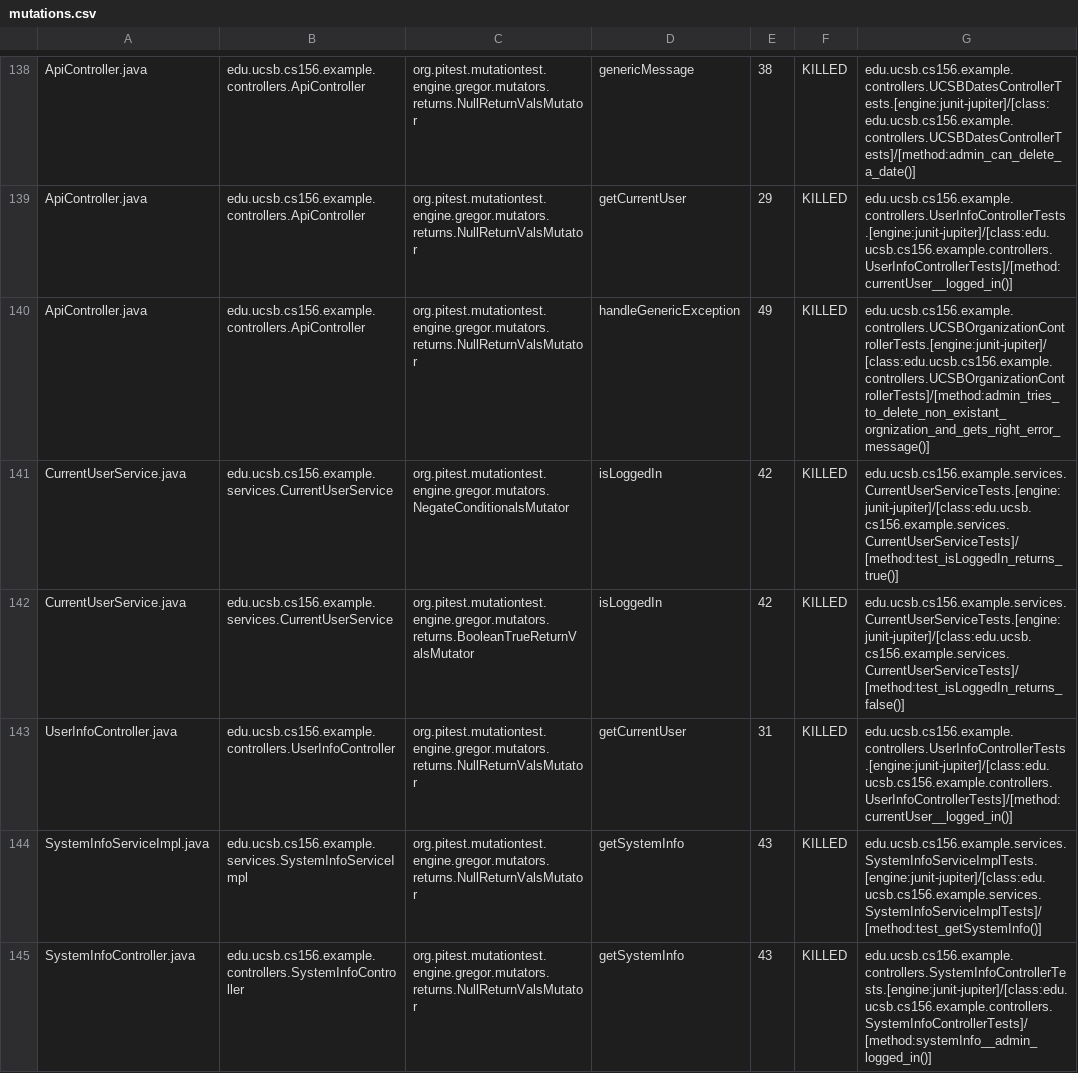
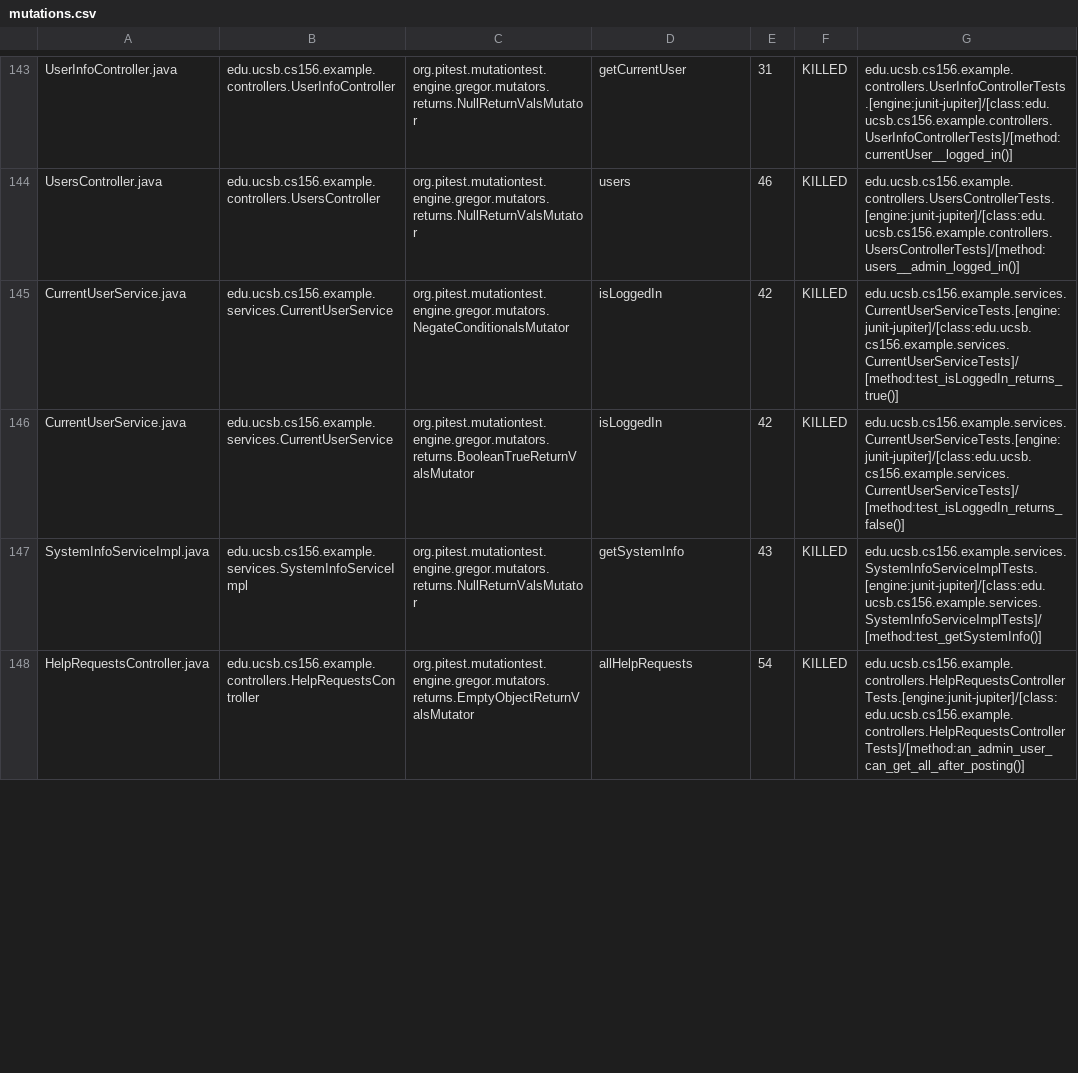
Before and after one commit to ucsb-cs156-f24/team01-f24-10, a CSV file: pitest/mutations.csv, drawn as a sheet; only a part is shown, gaps mark what is left out; removed rows and columns are numbered as before the commit, all else as after; the diff covers the shown part only; the diff names each change by its address in the sheet, - before the commit and + after, or states it on an @@ line.

Commit message:
Deploying to gh-pages from @ ucsb-cs156-f24/team01-f24-10@69ed061624ccca61789ce58ecaa8b0ec311affd0 🚀

```diff
--- a/pitest/mutations.csv
+++ b/pitest/mutations.csv
-A143: ApiController.java
+A143: UserInfoController.java
-B143: edu.ucsb.cs156.example.controllers.ApiController
+B143: edu.ucsb.cs156.example.controllers.UserInfoController
-D143: genericMessage
+D143: getCurrentUser
-E143: 38
+E143: 31
-G143: edu.ucsb.cs156.example.controllers.UCSBDatesControllerTests.[engine:junit-jupiter]/[class:edu.ucsb.cs156.example.controllers.UCSBDatesControllerTests]/[method:admin_can_delete_a_date()]
+G143: edu.ucsb.cs156.example.controllers.UserInfoControllerTests.[engine:junit-jupiter]/[class:edu.ucsb.cs156.example.controllers.UserInfoControllerTests]/[method:currentUser__logged_in()]
@@ row 139 moved to row 2: ApiController.java @@
-A144: ApiController.java
+A144: UsersController.java
-B144: edu.ucsb.cs156.example.controllers.ApiController
+B144: edu.ucsb.cs156.example.controllers.UsersController
-D144: handleGenericException
+D144: users
-E144: 49
+E144: 46
-G144: edu.ucsb.cs156.example.controllers.UCSBOrganizationControllerTests.[engine:junit-jupiter]/[class:edu.ucsb.cs156.example.controllers.UCSBOrganizationControllerTests]/[method:admin_tries_to_delete_non_existant_orgnization_and_gets_right_error_message()]
+G144: edu.ucsb.cs156.example.controllers.UsersControllerTests.[engine:junit-jupiter]/[class:edu.ucsb.cs156.example.controllers.UsersControllerTests]/[method:users__admin_logged_in()]
-row 143: UserInfoController.java | edu.ucsb.cs156.example.controllers.UserInfoController | org.pitest.mutationtest.engine.gregor.mutators.returns.NullReturnValsMutator | getCurrentUser | 31 | KILLED | edu.ucsb.cs156.example.controllers.UserInfoControllerTests.[engine:junit-jupiter]/[class:edu.ucsb.cs156.example.controllers.UserInfoControllerTests]/[method:currentUser__logged_in()]
@@ row 145 moved to row 74: SystemInfoController.java @@
+row 148: HelpRequestsController.java | edu.ucsb.cs156.example.controllers.HelpRequestsController | org.pitest.mutationtest.engine.gregor.mutators.returns.EmptyObjectReturnValsMutator | allHelpRequests | 54 | KILLED | edu.ucsb.cs156.example.controllers.HelpRequestsControllerTests.[engine:junit-jupiter]/[class:edu.ucsb.cs156.example.controllers.HelpRequestsControllerTests]/[method:an_admin_user_can_get_all_after_posting()]
```
Also changed, not shown: 8 added rows, 100 moved rows and 5 edited cells elsewhere in this file, 19 other files.
